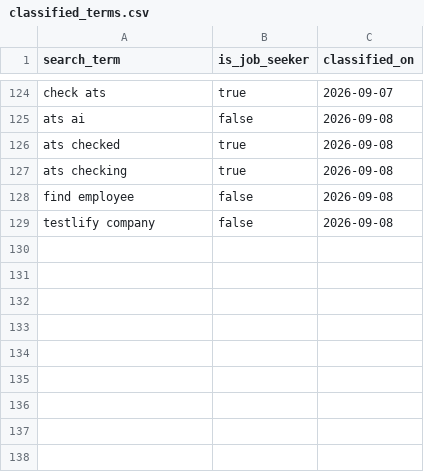
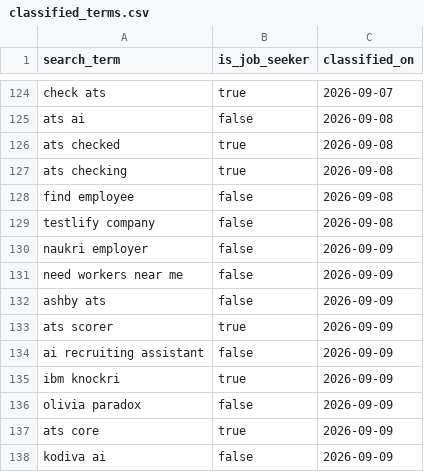
Before and after one commit to jessicagertig/paid-ads-management-pipeline, a CSV file: catalogue/classified_terms.csv, drawn as a sheet; only a part is shown, gaps mark what is left out; the diff names each change by its address in the sheet, - before the commit and + after, or states it on an @@ line.

```diff
--- a/catalogue/classified_terms.csv
+++ b/catalogue/classified_terms.csv
+row 130: naukri employer | false | 2026-09-09
+row 131: need workers near me | false | 2026-09-09
+row 132: ashby ats | false | 2026-09-09
+row 133: ats scorer | true | 2026-09-09
+row 134: ai recruiting assistant | false | 2026-09-09
+row 135: ibm knockri | true | 2026-09-09
+row 136: olivia paradox | false | 2026-09-09
+row 137: ats core | true | 2026-09-09
+row 138: kodiva ai | false | 2026-09-09
```
